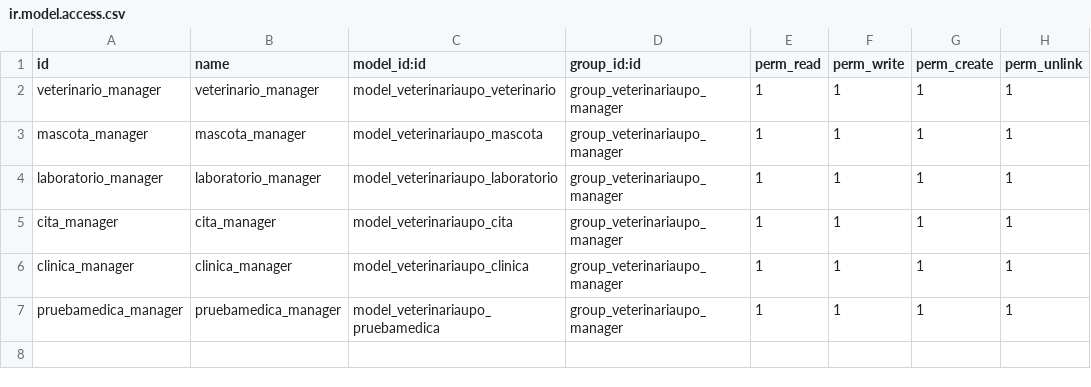
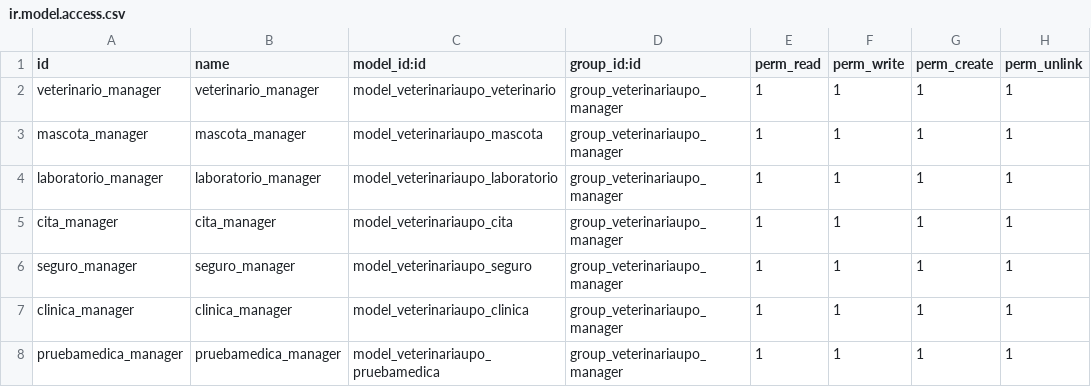
Before and after one commit to danimap27/VeterinariaUPO, a CSV file: security/ir.model.access.csv, drawn as a sheet.

Commit message:
Update ir.model.access.csv

```diff
--- a/security/ir.model.access.csv
+++ b/security/ir.model.access.csv
@@ -5,2 +5,3 @@ laboratorio_manager,laboratorio_manager,model_veterinariaupo_laboratorio,group_v
 cita_manager,cita_manager,model_veterinariaupo_cita,group_veterinariaupo_manager,1,1,1,1
+seguro_manager,seguro_manager,model_veterinariaupo_seguro,group_veterinariaupo_manager,1,1,1,1
 clinica_manager,clinica_manager,model_veterinariaupo_clinica,group_veterinariaupo_manager,1,1,1,1
```
